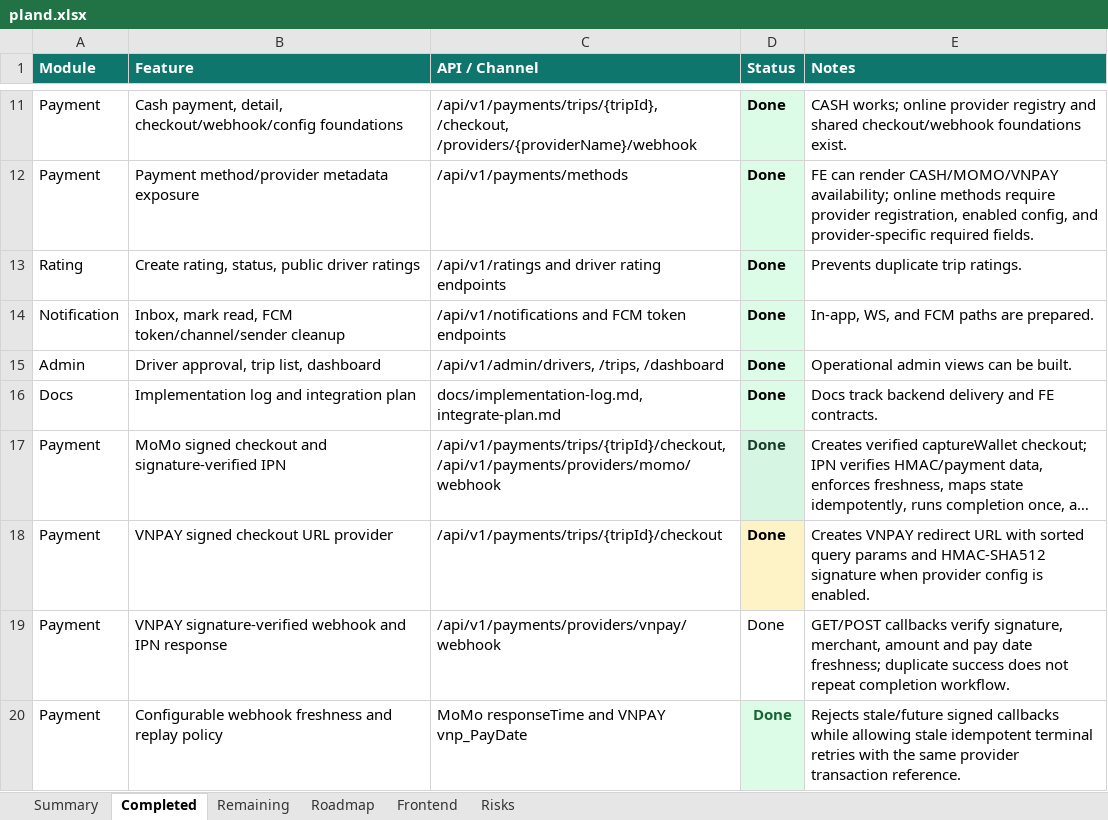
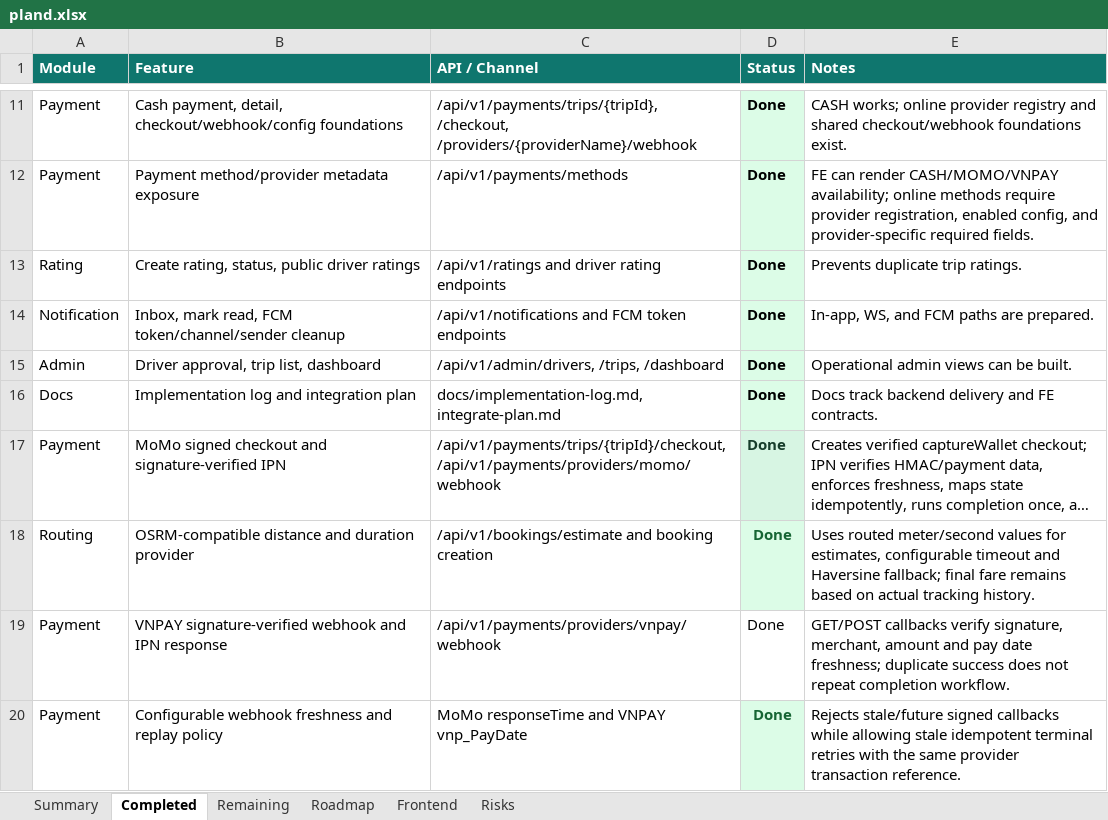
Before and after one commit to Luctran12/goride, an Excel workbook: docs/pland.xlsx, sheet Completed, drawn as a sheet; only a part is shown, gaps mark what is left out; long unchanged cells end in …; values as stored, in another font and other column widths than the file's, no borders; table styles not drawn; removed rows and columns are numbered as before the commit, all else as after; the diff names each change by its address in the sheet, - before the commit and + after, or states it on an @@ line.

Commit message:
feat: add real distance routing provider

```diff
--- a/docs/pland.xlsx (sheet Completed)
+++ b/docs/pland.xlsx (sheet Completed)
-row 18: Payment | VNPAY signed checkout URL provider | /api/v1/payments/trips/{tripId}/checkout | Done | Creates VNPAY redirect URL with sorted query params and HMAC-SHA512 signature when provider config is enabled.
+row 18: Routing | OSRM-compatible distance and duration provider | /api/v1/bookings/estimate and booking creation | Done | Uses routed meter/second values for estimates, configurable timeout and Haversine fallback; final fare remains based on actual tracking history.
```
Also changed, not shown: sheet Risks, sheet Summary, sheet Remaining, sheet Roadmap, sheet Frontend, 10 other files.
